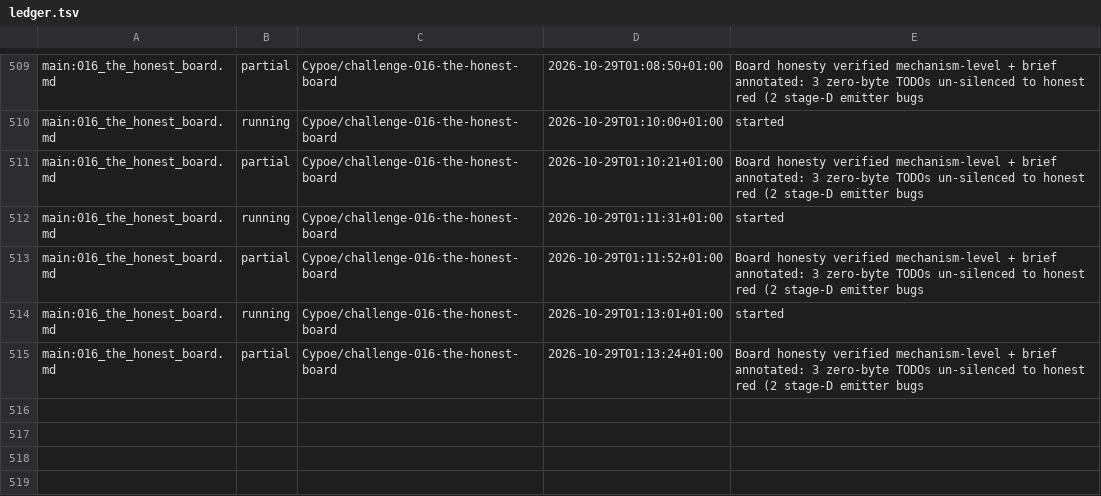
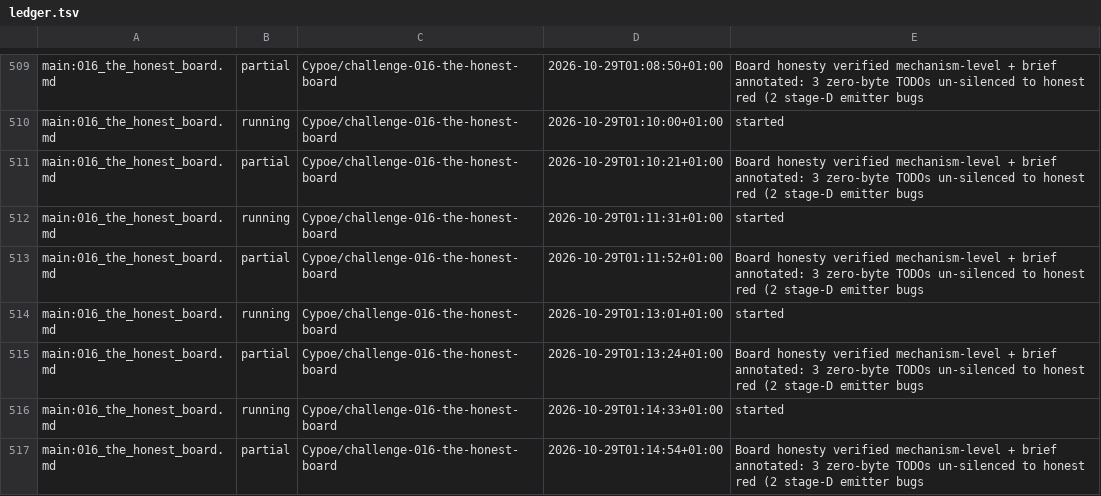
Before and after one commit to Cypoe/koru, a TSV file: fleet/ledger.tsv, drawn as a sheet; only a part is shown, gaps mark what is left out; the diff names each change by its address in the sheet, - before the commit and + after, or states it on an @@ line.

Commit message:
fleet: 016-the-honest-board partial
## World Model

Signals: acknowledged-none

## Membrane

Evolution: acknowledged-none

```diff
--- a/fleet/ledger.tsv
+++ b/fleet/ledger.tsv
+row 516: main:016_the_honest_board.md | running | Cypoe/challenge-016-the-honest-board | 2026-10-29T01:14:33+01:00 | started
+row 517: main:016_the_honest_board.md | partial | Cypoe/challenge-016-the-honest-board | 2026-10-29T01:14:54+01:00 | Board honesty verified mechanism-level + brief annotated: 3 zero-byte TODOs un-silenced to honest red (2 stage-D emitter bugs
```
